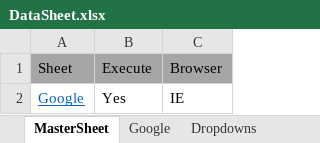
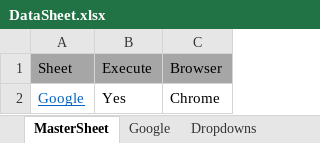
Before and after one commit to ArghyArghyA/Jhol-Framework, an Excel workbook: target/test-classes/Data/DataSheet.xlsx, sheet MasterSheet, drawn as a sheet; values as stored, in another font and other column widths than the file's, no borders; the diff names each change by its address in the sheet, - before the commit and + after, or states it on an @@ line.

```diff
--- a/target/test-classes/Data/DataSheet.xlsx (sheet MasterSheet)
+++ b/target/test-classes/Data/DataSheet.xlsx (sheet MasterSheet)
-C2: IE
+C2: Chrome
```
Also changed, not shown: sheet Google, 9 other files.
